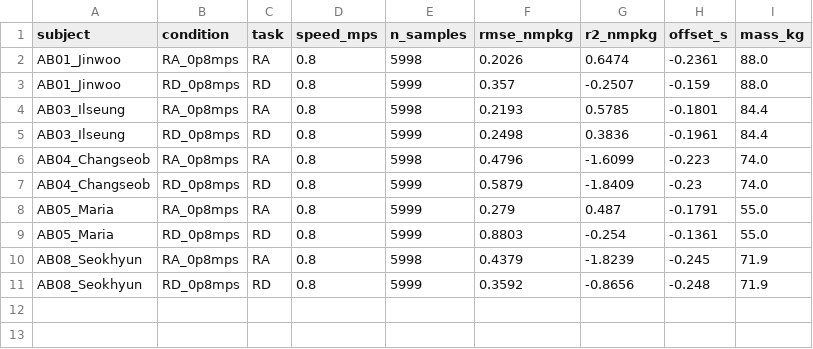
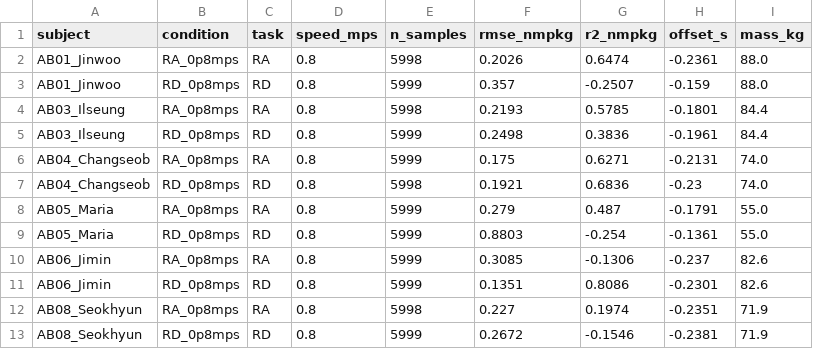
Before and after one commit to luorix1/MeMo-IK-ID, a CSV file: analysis/paper_outputs/knee_exo/table2_per_trial.csv, drawn as a sheet.

```diff
--- a/analysis/paper_outputs/knee_exo/table2_per_trial.csv
+++ b/analysis/paper_outputs/knee_exo/table2_per_trial.csv
@@ -5,7 +5,9 @@ AB03_Ilseung,RA_0p8mps,RA,0.8,5998,0.2193,0.5785,-0.1801,84.4
 AB03_Ilseung,RD_0p8mps,RD,0.8,5999,0.2498,0.3836,-0.1961,84.4
-AB04_Changseob,RA_0p8mps,RA,0.8,5998,0.4796,-1.6099,-0.223,74.0
-AB04_Changseob,RD_0p8mps,RD,0.8,5999,0.5879,-1.8409,-0.23,74.0
+AB04_Changseob,RA_0p8mps,RA,0.8,5999,0.175,0.6271,-0.2131,74.0
+AB04_Changseob,RD_0p8mps,RD,0.8,5998,0.1921,0.6836,-0.23,74.0
 AB05_Maria,RA_0p8mps,RA,0.8,5999,0.279,0.487,-0.1791,55.0
 AB05_Maria,RD_0p8mps,RD,0.8,5999,0.8803,-0.254,-0.1361,55.0
-AB08_Seokhyun,RA_0p8mps,RA,0.8,5998,0.4379,-1.8239,-0.245,71.9
-AB08_Seokhyun,RD_0p8mps,RD,0.8,5999,0.3592,-0.8656,-0.248,71.9
+AB06_Jimin,RA_0p8mps,RA,0.8,5999,0.3085,-0.1306,-0.237,82.6
+AB06_Jimin,RD_0p8mps,RD,0.8,5999,0.1351,0.8086,-0.2301,82.6
+AB08_Seokhyun,RA_0p8mps,RA,0.8,5998,0.227,0.1974,-0.2351,71.9
+AB08_Seokhyun,RD_0p8mps,RD,0.8,5999,0.2672,-0.1546,-0.2381,71.9
```
Also changed, not shown: analysis/cache/compare_processed_hip_exo_id_metrics.csv, analysis/cache/compare_processed_knee_exo_id_metrics.csv, 31 other files.
